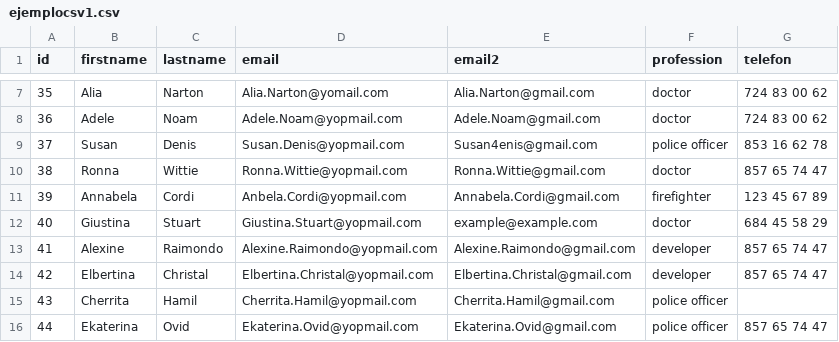
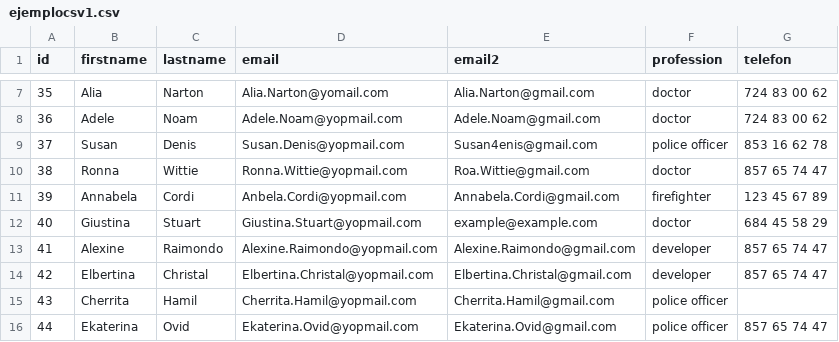
Before and after one commit to Enrgaraba/SensitiBot-Tests, a CSV file: ejemplocsv1.csv, drawn as a sheet; only a part is shown, gaps mark what is left out.

```diff
--- a/ejemplocsv1.csv
+++ b/ejemplocsv1.csv
@@ -9,3 +9,3 @@ id,firstname,lastname,email,email2,profession,telefon
 37,Susan,Denis,Susan.Denis@yopmail.com,Susan4enis@gmail.com,police officer,853 16 62 78
-38,Ronna,Wittie,Ronna.Wittie@yopmail.com,Ronna.Wittie@gmail.com,doctor,857 65 74 47
+38,Ronna,Wittie,Ronna.Wittie@yopmail.com,Roa.Wittie@gmail.com,doctor,857 65 74 47
 39,Annabela,Cordi,Anbela.Cordi@yopmail.com,Annabela.Cordi@gmail.com,firefighter,123 45 67 89
```
Also changed, not shown: 5 other files.
